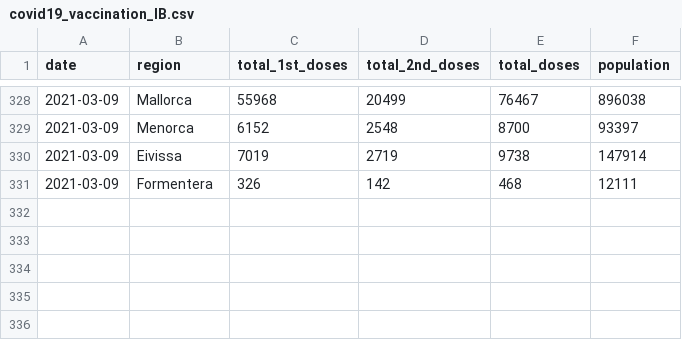
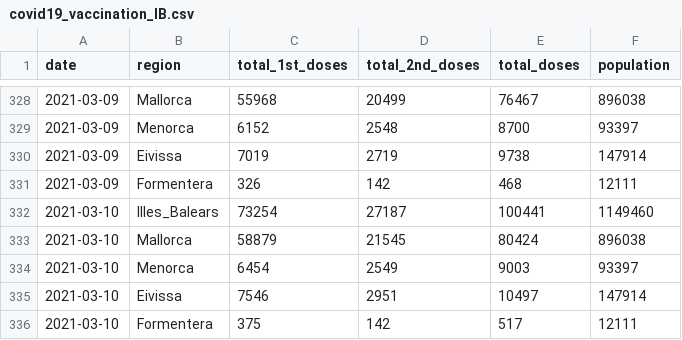
Before and after one commit to druizaguilera/covid19_IB, a CSV file: covid19_vaccination_IB.csv, drawn as a sheet; only a part is shown, gaps mark what is left out.

Commit message:
Add files via upload

```diff
--- a/covid19_vaccination_IB.csv
+++ b/covid19_vaccination_IB.csv
@@ -331 +331,6 @@ date,region,total_1st_doses,total_2nd_doses,total_doses,population
 2021-03-09,Formentera,326,142,468,12111
+2021-03-10,Illes_Balears,73254,27187,100441,1149460
+2021-03-10,Mallorca,58879,21545,80424,896038
+2021-03-10,Menorca,6454,2549,9003,93397
+2021-03-10,Eivissa,7546,2951,10497,147914
+2021-03-10,Formentera,375,142,517,12111
```
